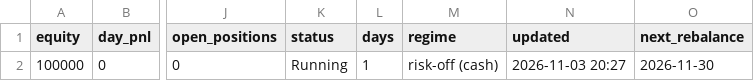
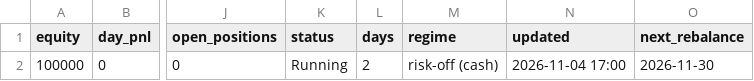
Before and after one commit to billing-blip/ai-trading-bot, a CSV file: reports/dashboard_data/summary.csv, drawn as a sheet; only a part is shown, gaps mark what is left out; the diff names each change by its address in the sheet, - before the commit and + after, or states it on an @@ line.

```diff
--- a/reports/dashboard_data/summary.csv
+++ b/reports/dashboard_data/summary.csv
-L2 (days): 1
+L2 (days): 2
-N2 (updated): 2026-11-03 20:27
+N2 (updated): 2026-11-04 17:00
```
Also changed, not shown: 8 other files.
